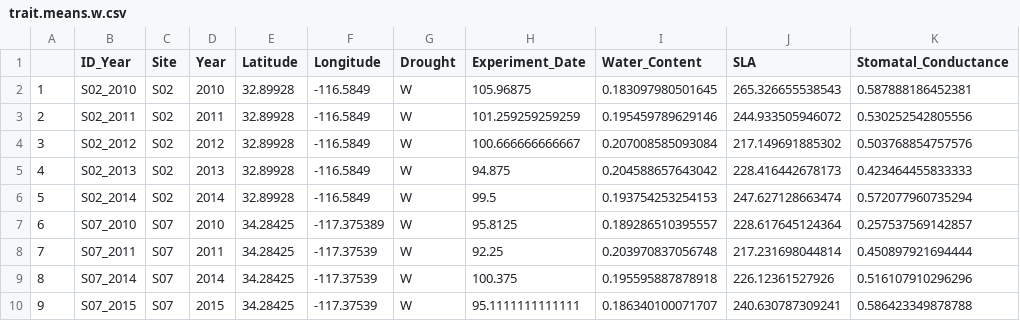
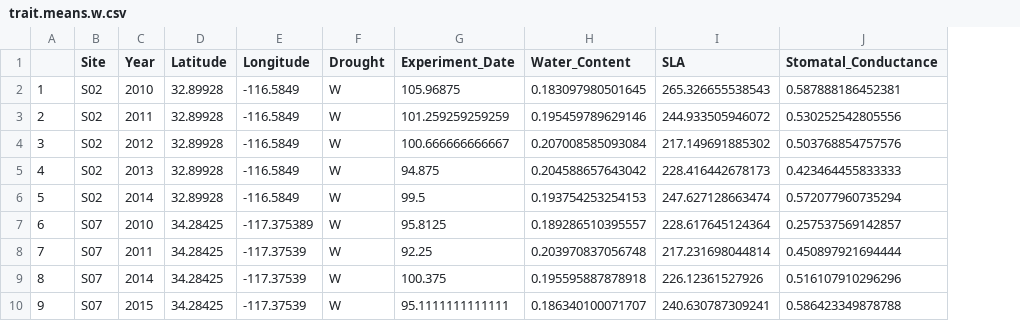
Before and after one commit to anstettd/a_Resurrection, a CSV file: Data/trait.means.w.csv, drawn as a sheet; only a part is shown; the diff names each change by its address in the sheet, - before the commit and + after, or states it on an @@ line.

```diff
--- a/Data/trait.means.w.csv
+++ b/Data/trait.means.w.csv
-column B (ID_Year), rows 2-10: S02_2010 | S02_2011 | S02_2012 | S02_2013 | S02_2014 | S07_2010 | S07_2011 | S07_2014 | S07_2015
```
Also changed, not shown: 2 other files.
